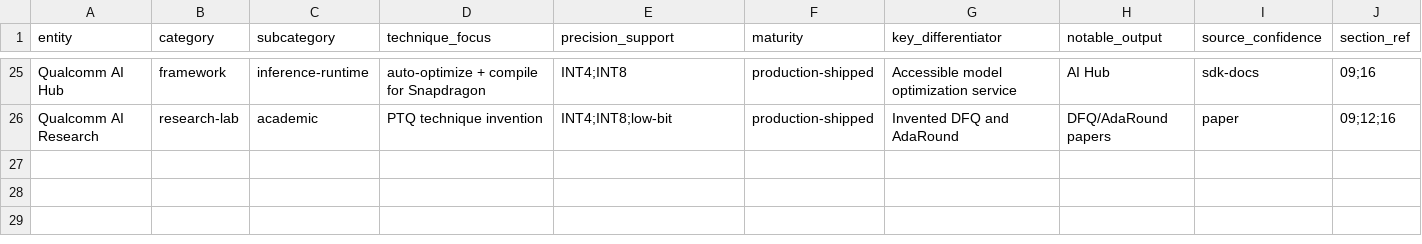
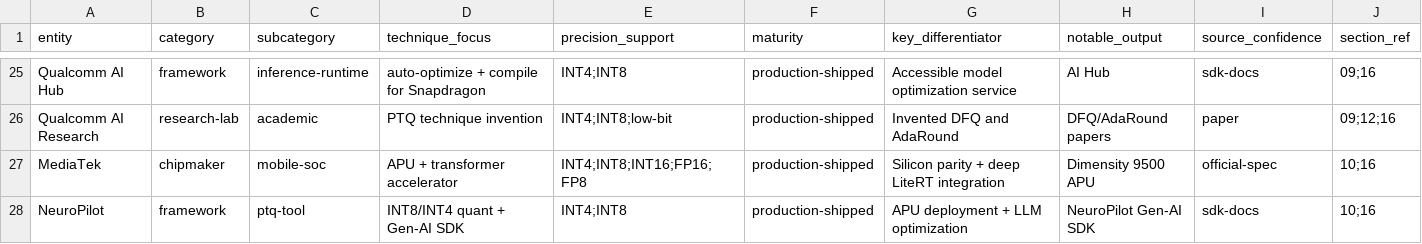
Before and after one commit to FrankHuang94/model_quantization_claude, a CSV file: assets/data/master_database.csv, drawn as a sheet; only a part is shown, gaps mark what is left out; the diff names each change by its address in the sheet, - before the commit and + after, or states it on an @@ line.

```diff
--- a/assets/data/master_database.csv
+++ b/assets/data/master_database.csv
+row 27: MediaTek | chipmaker | mobile-soc | APU + transformer accelerator | INT4;INT8;INT16;FP16;FP8 | production-shipped | Silicon parity + deep LiteRT integration | Dimensity 9500 APU | official-spec | 10;16
+row 28: NeuroPilot | framework | ptq-tool | INT8/INT4 quant + Gen-AI SDK | INT4;INT8 | production-shipped | APU deployment + LLM optimization | NeuroPilot Gen-AI SDK | sdk-docs | 10;16
```
Also changed, not shown: 5 other files.
